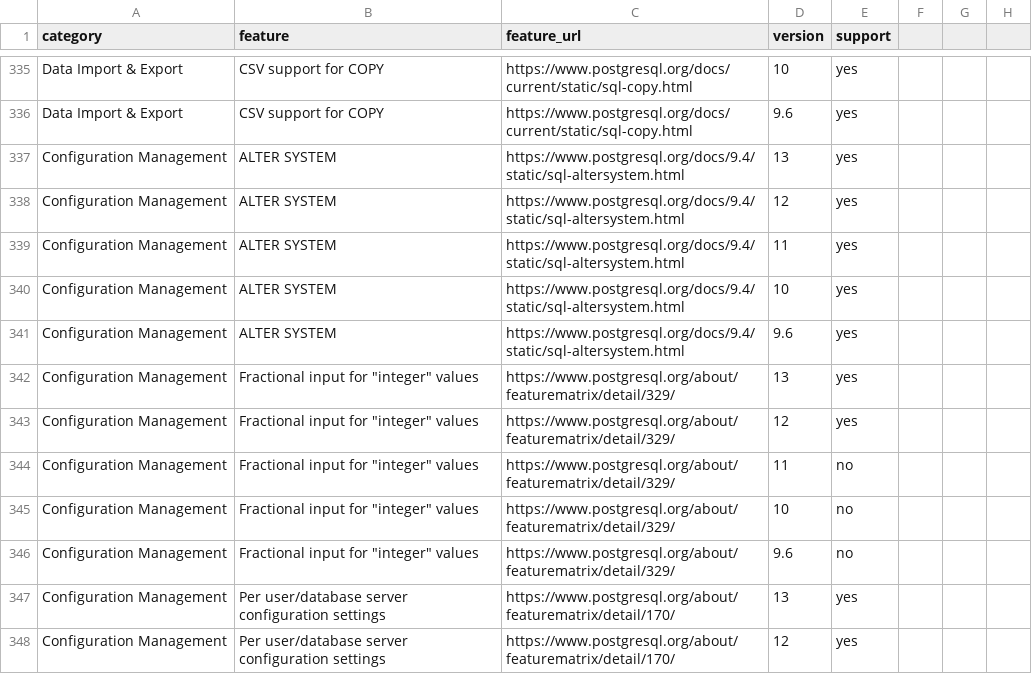
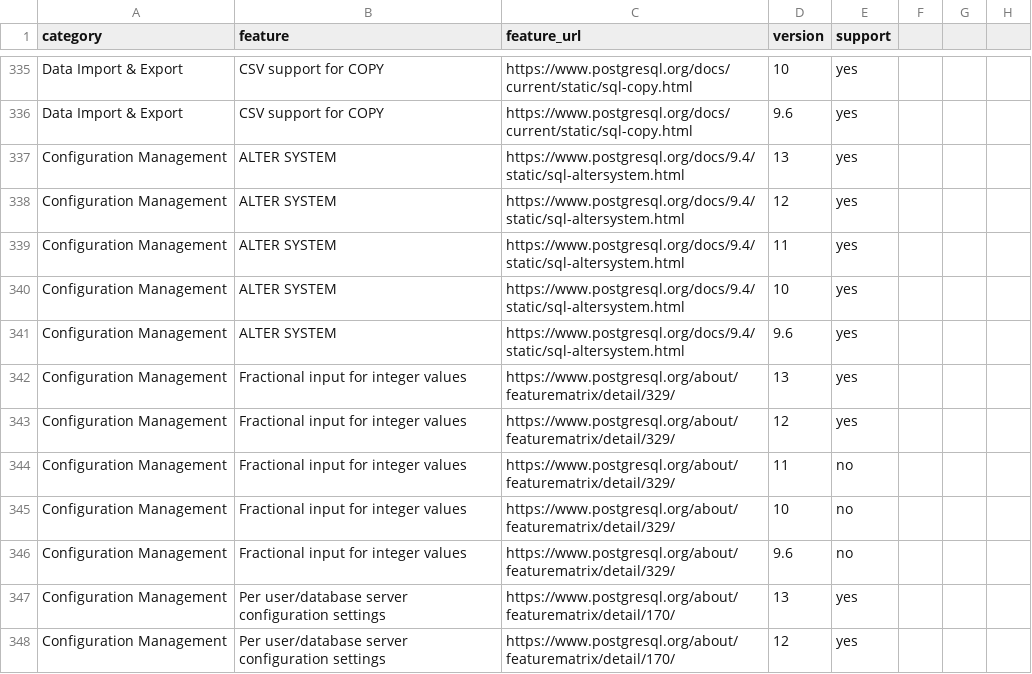
Before and after one commit to adriens/postgresql-open-data, a CSV file: data/feature-matrix.csv, drawn as a sheet; only a part is shown, gaps mark what is left out.

Commit message:
Implement feature matrix #2

```diff
--- a/data/feature-matrix.csv
+++ b/data/feature-matrix.csv
@@ -341,7 +341,7 @@ Configuration Management,ALTER SYSTEM,https://www.postgresql.org/docs/9.4/static
 Configuration Management,ALTER SYSTEM,https://www.postgresql.org/docs/9.4/static/sql-altersystem.html,9.6,yes
-Configuration Management,Fractional input for "integer" values,https://www.postgresql.org/about/featurematrix/detail/329/,13,yes
-Configuration Management,Fractional input for "integer" values,https://www.postgresql.org/about/featurematrix/detail/329/,12,yes
-Configuration Management,Fractional input for "integer" values,https://www.postgresql.org/about/featurematrix/detail/329/,11,no
-Configuration Management,Fractional input for "integer" values,https://www.postgresql.org/about/featurematrix/detail/329/,10,no
-Configuration Management,Fractional input for "integer" values,https://www.postgresql.org/about/featurematrix/detail/329/,9.6,no
+Configuration Management,Fractional input for integer values,https://www.postgresql.org/about/featurematrix/detail/329/,13,yes
+Configuration Management,Fractional input for integer values,https://www.postgresql.org/about/featurematrix/detail/329/,12,yes
+Configuration Management,Fractional input for integer values,https://www.postgresql.org/about/featurematrix/detail/329/,11,no
+Configuration Management,Fractional input for integer values,https://www.postgresql.org/about/featurematrix/detail/329/,10,no
+Configuration Management,Fractional input for integer values,https://www.postgresql.org/about/featurematrix/detail/329/,9.6,no
 Configuration Management,Per user/database server configuration settings,https://www.postgresql.org/about/featurematrix/detail/170/,13,yes
```
